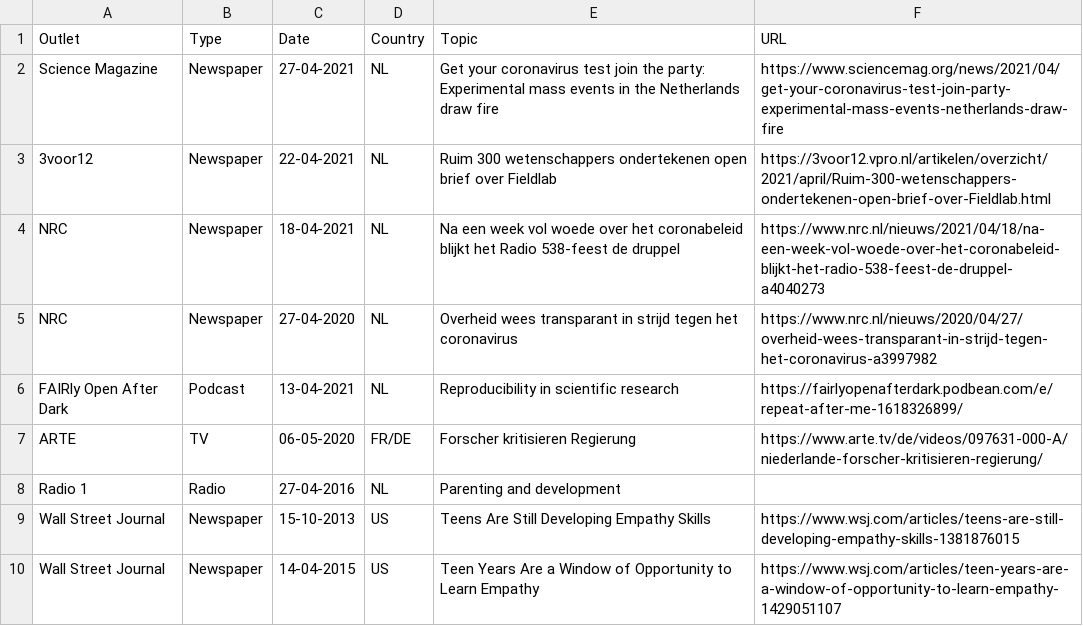
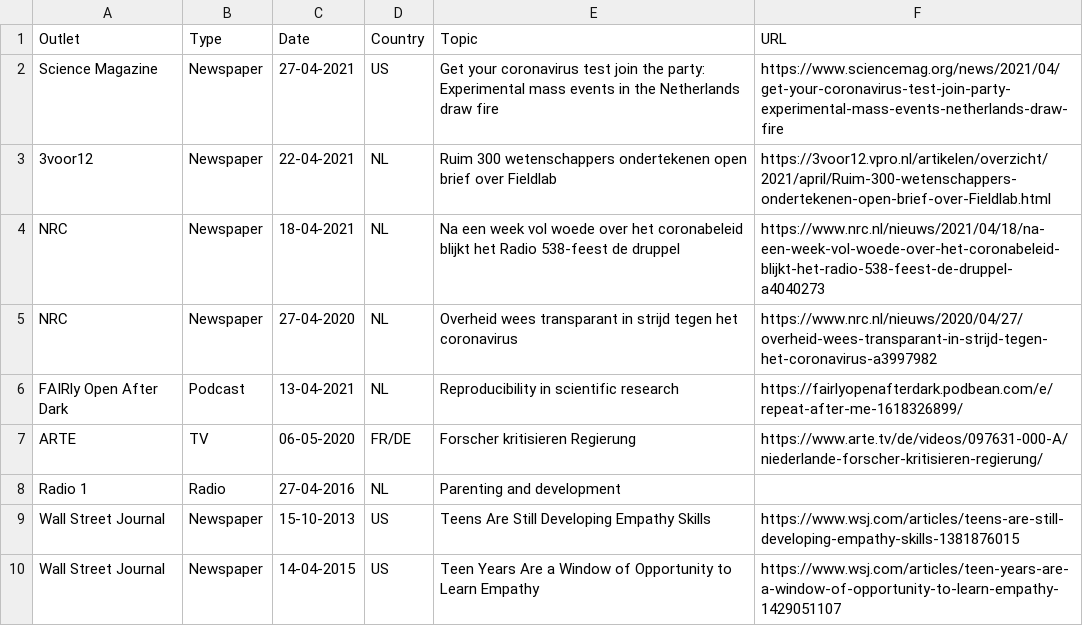
Before and after one commit to cjvanlissa/resume, a CSV file: media.csv, drawn as a sheet.

```diff
--- a/media.csv
+++ b/media.csv
@@ -1,3 +1,3 @@
 Outlet,Type,Date,Country,Topic,URL,,
-Science Magazine,Newspaper,27-04-2021,NL,Get your coronavirus test join the party: Experimental mass events in the Netherlands draw fire,https://www.sciencemag.org/news/2021/04/get-your-coronavirus-test-join-party-experimental-mass-events-netherlands-draw-fire,,
+Science Magazine,Newspaper,27-04-2021,US,Get your coronavirus test join the party: Experimental mass events in the Netherlands draw fire,https://www.sciencemag.org/news/2021/04/get-your-coronavirus-test-join-party-experimental-mass-events-netherlands-draw-fire,,
 3voor12,Newspaper,22-04-2021,NL,Ruim 300 wetenschappers ondertekenen open brief over Fieldlab ,https://3voor12.vpro.nl/artikelen/overzicht/2021/april/Ruim-300-wetenschappers-ondertekenen-open-brief-over-Fieldlab.html,,
```
Also changed, not shown: My publications.csv, R-packages.csv, 3 other files.
